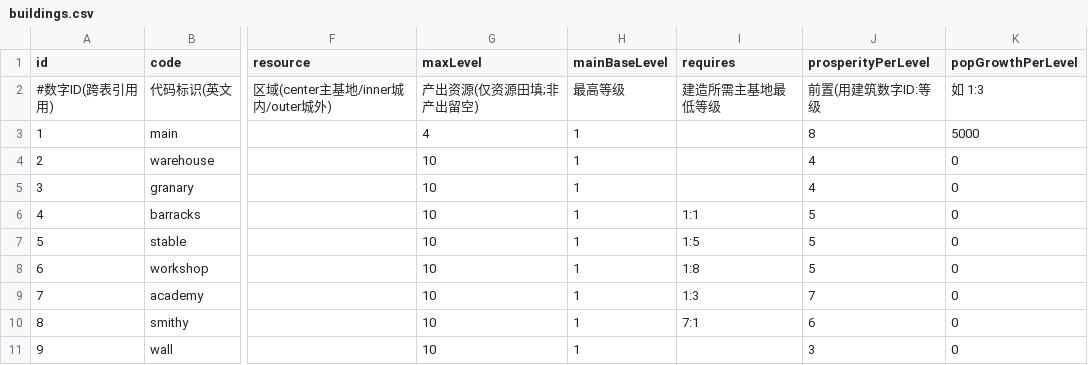
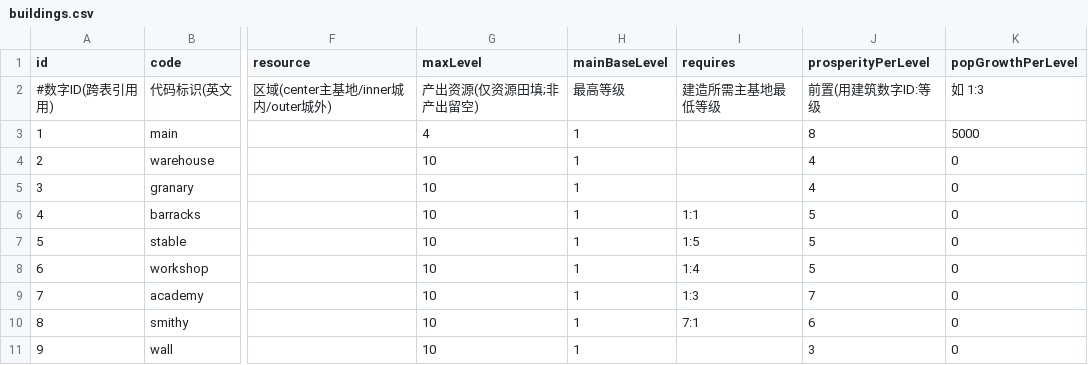
Before and after one commit to kennysli1/slg1.0, a CSV file: config/buildings.csv, drawn as a sheet; only a part is shown, gaps mark what is left out; the diff names each change by its address in the sheet, - before the commit and + after, or states it on an @@ line.

```diff
--- a/config/buildings.csv
+++ b/config/buildings.csv
-I8 (requires): 1:8
+I8 (requires): 1:4
```
Also changed, not shown: config/research.csv, config/research_effects.csv, 9 other files.
